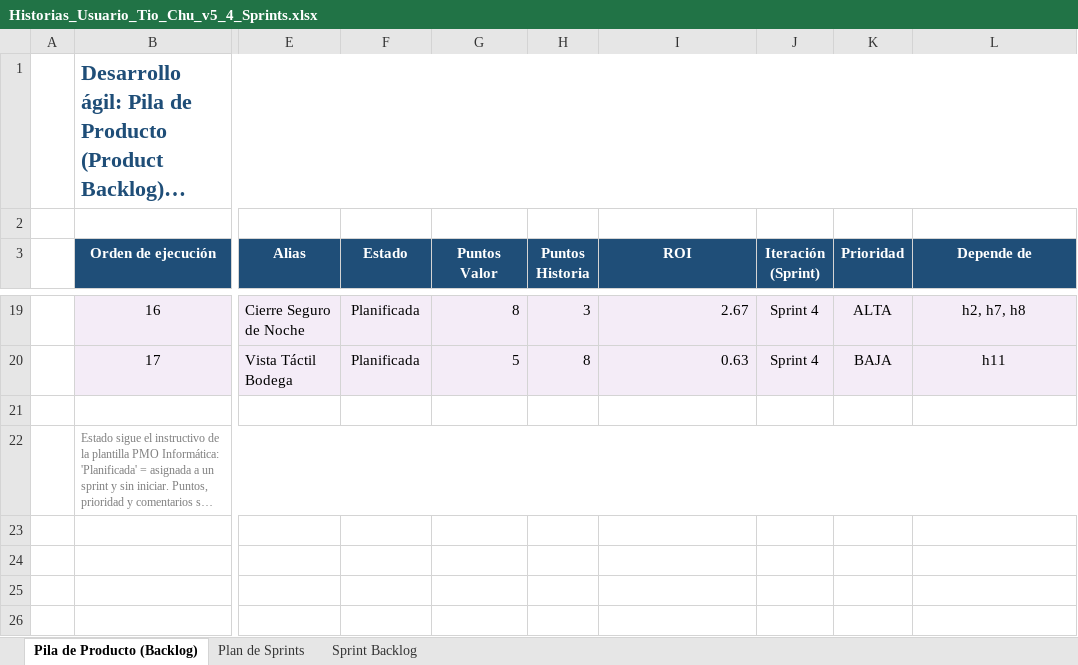
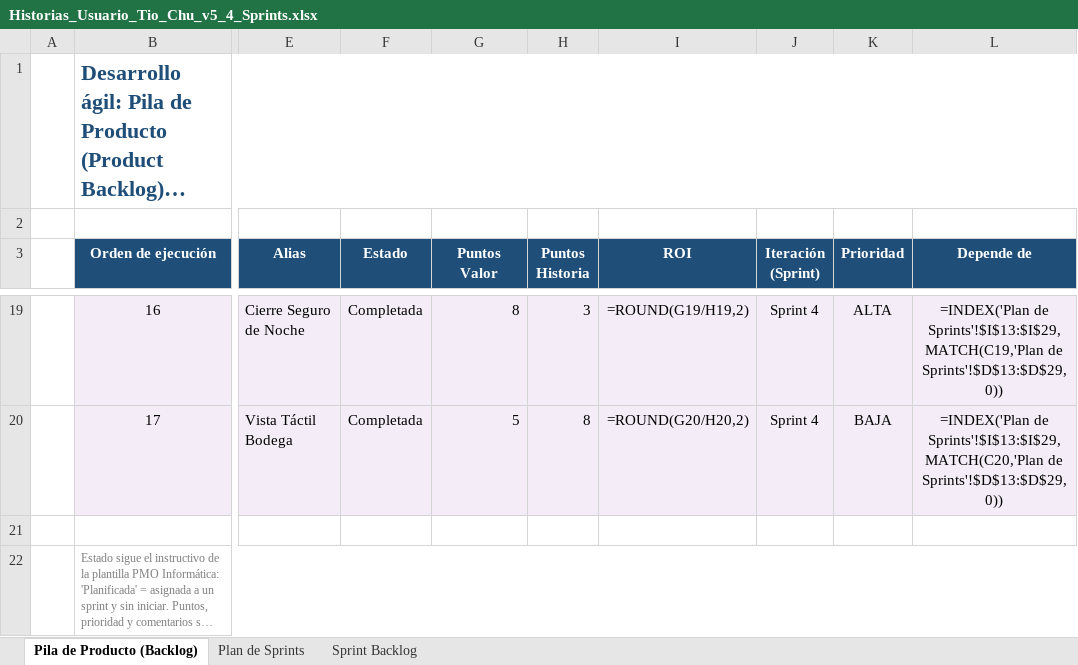
Before and after one commit to FelixMaturano/Discoteca-Tio-Chu, an Excel workbook: docs/Historias_Usuario_Tio_Chu_v5_4_Sprints.xlsx, sheet Pila de Producto (Backlog), drawn as a sheet; only a part is shown, gaps mark what is left out; long unchanged cells end in …; values as stored, in another font and other column widths than the file's, no borders; formulas without a stored value are shown as written; charts and pictures not drawn; the diff covers the shown part only; the diff names each change by its address in the sheet, - before the commit and + after, or states it on an @@ line.

```diff
--- a/docs/Historias_Usuario_Tio_Chu_v5_4_Sprints.xlsx (sheet Pila de Producto (Backlog))
+++ b/docs/Historias_Usuario_Tio_Chu_v5_4_Sprints.xlsx (sheet Pila de Producto (Backlog))
-F19:F20 (Estado): Planificada
+F19:F20 (Estado): Completada
-I19 (ROI): 2.67
+I19 (ROI): =ROUND(G19/H19,2)
-L19 (Depende de): h2, h7, h8
+L19 (Depende de): =INDEX('Plan de Sprints'!$I$13:$I$29,MATCH(C19,'Plan de Sprints'!$D$13:$D$29,0))
-I20 (ROI): 0.63
+I20 (ROI): =ROUND(G20/H20,2)
-L20 (Depende de): h11
+L20 (Depende de): =INDEX('Plan de Sprints'!$I$13:$I$29,MATCH(C20,'Plan de Sprints'!$D$13:$D$29,0))
```
Also changed, not shown: 39 edited cells elsewhere in this sheet, sheet Plan de Sprints, sheet Sprint Backlog, charts or pictures, 30 other files.
